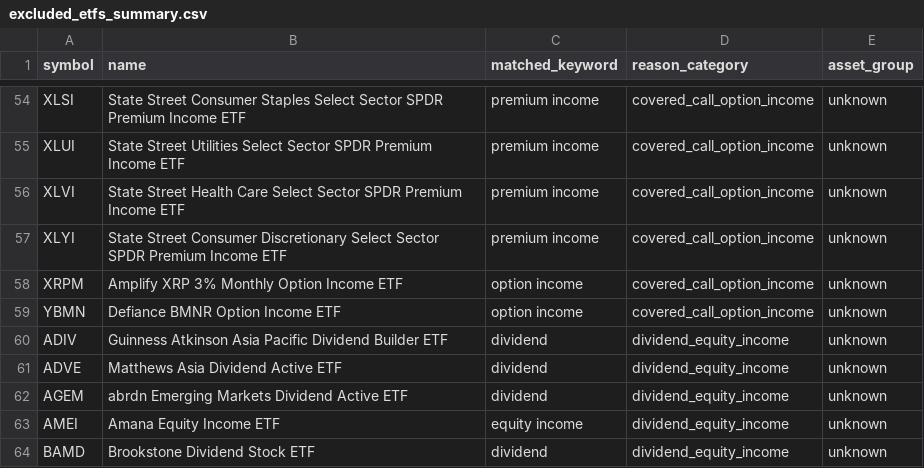
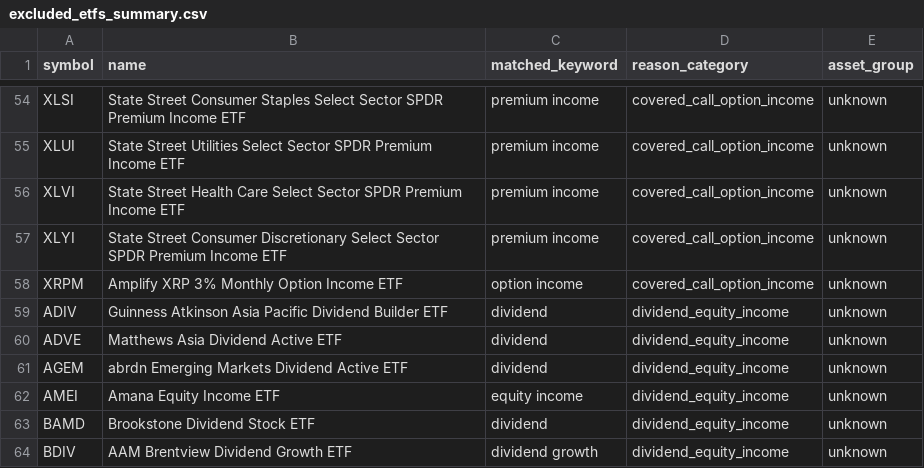
Before and after one commit to goodyyj617/trend-energy-etf-scanner, a CSV file: docs/data/excluded_etfs_summary.csv, drawn as a sheet; only a part is shown, gaps mark what is left out; the shorter side is filled out with more unchanged rows.

```diff
--- a/docs/data/excluded_etfs_summary.csv
+++ b/docs/data/excluded_etfs_summary.csv
@@ -58,3 +58,2 @@ XLYI,State Street Consumer Discretionary Select Sector SPDR Premium Income ETF,p
 XRPM,Amplify XRP 3% Monthly Option Income ETF,option income,covered_call_option_income,unknown
-YBMN,Defiance BMNR Option Income ETF,option income,covered_call_option_income,unknown
 ADIV,Guinness Atkinson Asia Pacific Dividend Builder ETF,dividend,dividend_equity_income,unknown
```
Also changed, not shown: config/aum.csv, docs/data/universe_current.csv, 2 other files.
